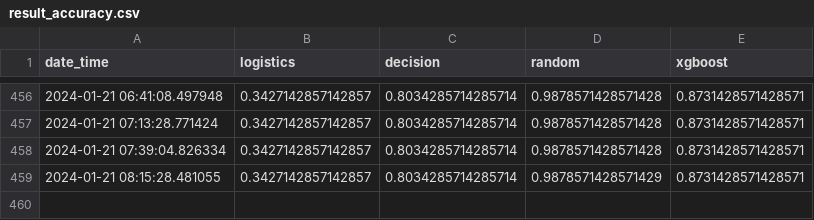
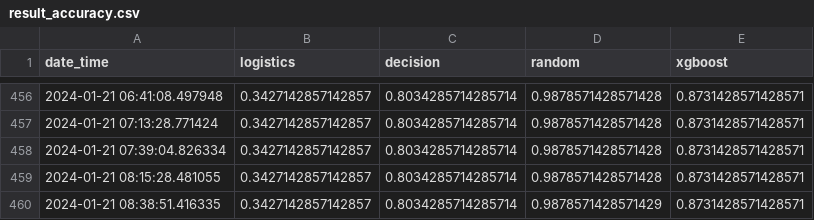
Before and after one commit to saravanans200/Datadrift_POC_with_health_data_mlflow, a CSV file: data/result/result_accuracy.csv, drawn as a sheet; only a part is shown, gaps mark what is left out.

Commit message:
Update CSV file

```diff
--- a/data/result/result_accuracy.csv
+++ b/data/result/result_accuracy.csv
@@ -458,2 +458,3 @@ date_time,logistics,decision,random,xgboost
 2024-01-21 07:39:04.826334,0.3427142857142857,0.8034285714285714,0.9878571428571428,0.8731428571428571
-2024-01-21 08:15:28.481055,0.3427142857142857,0.8034285714285714,0.9878571428571429,0.8731428571428571
+2024-01-21 08:15:28.481055,0.3427142857142857,0.8034285714285714,0.9878571428571428,0.8731428571428571
+2024-01-21 08:38:51.416335,0.3427142857142857,0.8034285714285714,0.9878571428571429,0.8731428571428571
```
